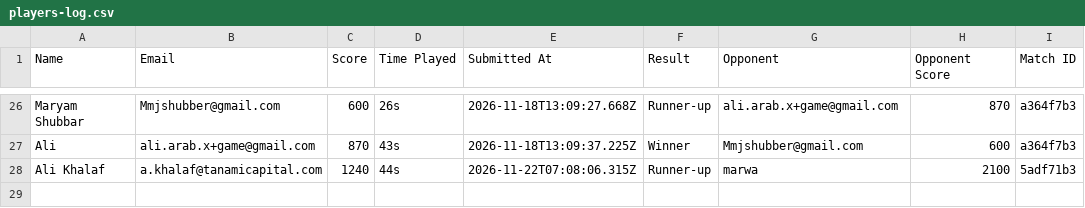
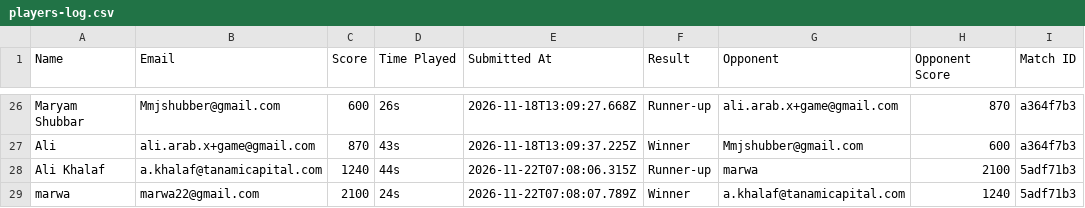
Before and after one commit to marwamhd/money2020, a CSV file: server/data/players-log.csv, drawn as a sheet; only a part is shown, gaps mark what is left out.

Commit message:
Add player submission (marwa)

```diff
--- a/server/data/players-log.csv
+++ b/server/data/players-log.csv
@@ -28 +28,2 @@ Ali,ali.arab.x+game@gmail.com,870,43s,2026-11-18T13:09:37.225Z,Winner,Mmjshubber
 Ali Khalaf,a.khalaf@tanamicapital.com,1240,44s,2026-11-22T07:08:06.315Z,Runner-up,marwa,2100,5adf71b3
+marwa,marwa22@gmail.com,2100,24s,2026-11-22T07:08:07.789Z,Winner,a.khalaf@tanamicapital.com,1240,5adf71b3
```
